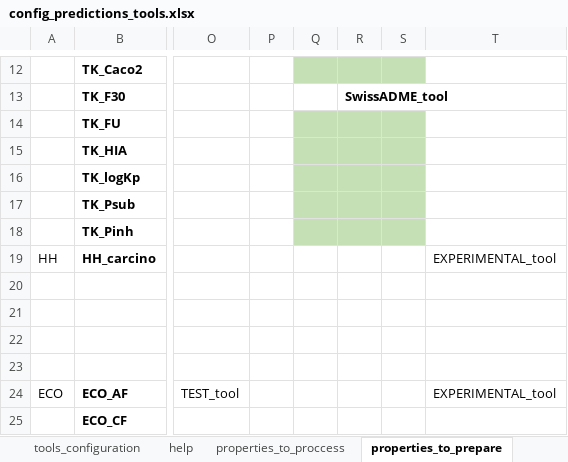
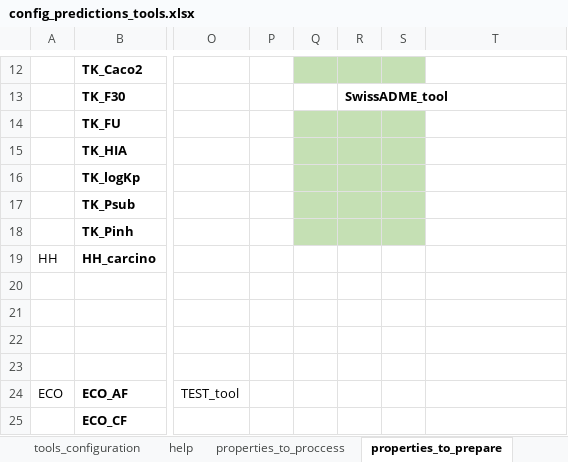
Before and after one commit to ProtoQSAR/IRB, an Excel workbook: scripts/prediction_files/config_predictions_tools.xlsx, sheet properties_to_prepare, drawn as a sheet; only a part is shown, gaps mark what is left out; values as stored, in another font and other column widths than the file's, no borders; the diff names each change by its address in the sheet, - before the commit and + after, or states it on an @@ line.

```diff
--- a/scripts/prediction_files/config_predictions_tools.xlsx (sheet properties_to_prepare)
+++ b/scripts/prediction_files/config_predictions_tools.xlsx (sheet properties_to_prepare)
-T19: EXPERIMENTAL_tool
+T19: (empty)
-T24: EXPERIMENTAL_tool
+T24: (empty)
```
Also changed, not shown: sheet properties_to_proccess, sheet properties_by_tools_equivalence, scripts/info_original_datasets_IRB.xlsx, 29 other files.
